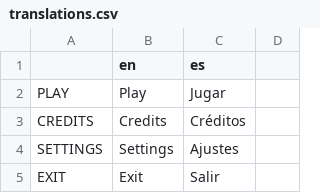
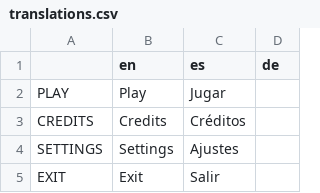
Before and after one commit to IcterusGames/HillRacing43, a CSV file: translations/translations.csv, drawn as a sheet; only a part is shown.

Commit message:
Update translations.csv

```diff
--- a/translations/translations.csv
+++ b/translations/translations.csv
@@ -1,2 +1,2 @@
- ,en,es
+ ,en,es,de
 PLAY,Play,Jugar
```
